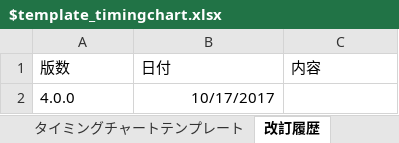
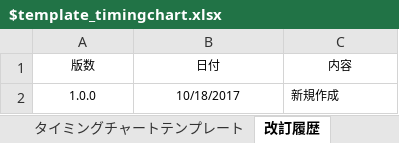
Before and after one commit to draemonash2/other, an Excel workbook: $template_timingchart.xlsx, sheet 改訂履歴, drawn as a sheet; values as stored, in another font and other column widths than the file's, no borders; table styles not drawn; removed rows and columns are numbered as before the commit, all else as after; the diff names each change by its address in the sheet, - before the commit and + after, or states it on an @@ line.

```diff
--- a/$template_timingchart.xlsx (sheet 改訂履歴)
+++ b/$template_timingchart.xlsx (sheet 改訂履歴)
@@ A1:C1 text size: smaller, alignment: left → center @@
-row 2: 4.0.0 | 10/17/2017
+row 2: 1.0.0 | 10/18/2017 | 新規作成
```
Also changed, not shown: charts or pictures, 1 other file.
